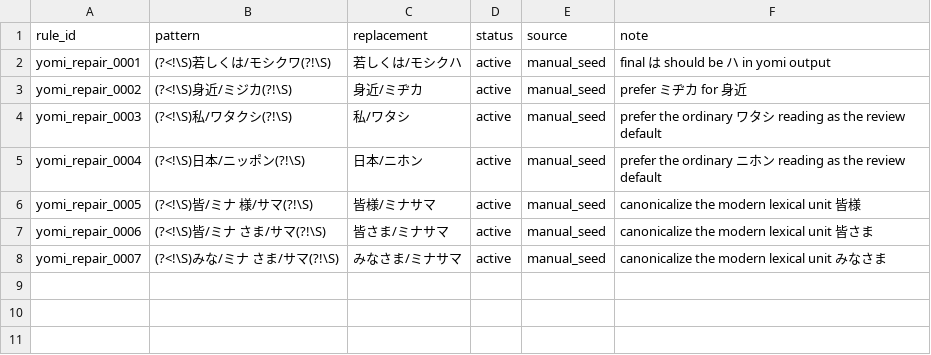
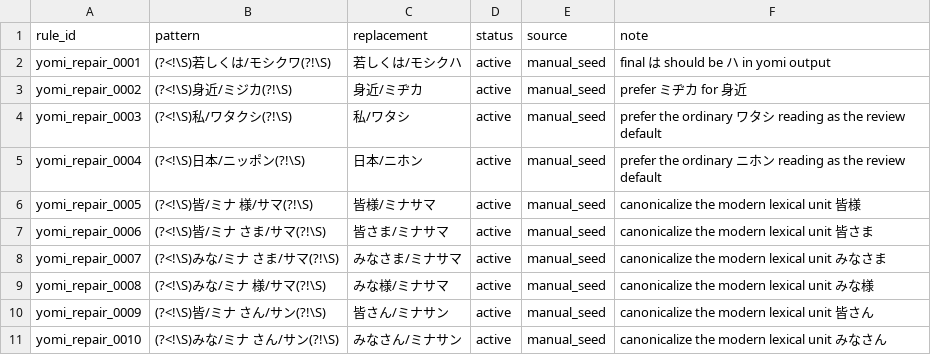
Before and after one commit to hiroshi-manabe/yomi-corpus, a TSV file: config/yomi/post_hybrid_repairs.tsv, drawn as a sheet.

Commit message:
Tighten yomi safety and canonicalize minasa compounds

```diff
--- a/config/yomi/post_hybrid_repairs.tsv
+++ b/config/yomi/post_hybrid_repairs.tsv
@@ -8 +8,4 @@ yomi_repair_0006	(?<!\S)皆/ミナ さま/サマ(?!\S)	皆さま/ミナサマ	ac
 yomi_repair_0007	(?<!\S)みな/ミナ さま/サマ(?!\S)	みなさま/ミナサマ	active	manual_seed	canonicalize the modern lexical unit みなさま
+yomi_repair_0008	(?<!\S)みな/ミナ 様/サマ(?!\S)	みな様/ミナサマ	active	manual_seed	canonicalize the modern lexical unit みな様
+yomi_repair_0009	(?<!\S)皆/ミナ さん/サン(?!\S)	皆さん/ミナサン	active	manual_seed	canonicalize the modern lexical unit 皆さん
+yomi_repair_0010	(?<!\S)みな/ミナ さん/サン(?!\S)	みなさん/ミナサン	active	manual_seed	canonicalize the modern lexical unit みなさん
```
Also changed, not shown: 17 other files.
